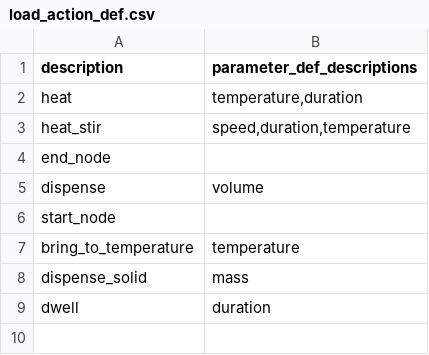
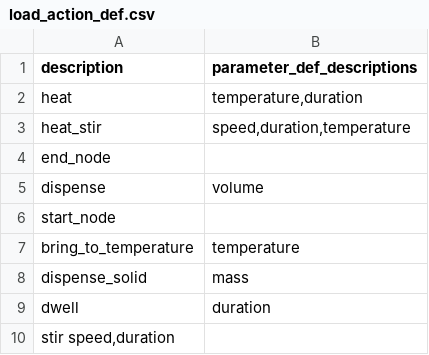
Before and after one commit to darkreactions/ESCALATE, a CSV file: data_model/dataload_csv/load_action_def.csv, drawn as a sheet; the diff names each change by its address in the sheet, - before the commit and + after, or states it on an @@ line.

Commit message:
added function to save parameters + updated colors and load script units

```diff
--- a/data_model/dataload_csv/load_action_def.csv
+++ b/data_model/dataload_csv/load_action_def.csv
+row 10: stir speed,duration
```
Also changed, not shown: data_model/dataload_csv/load_parameter_def.csv, 3 other files.
